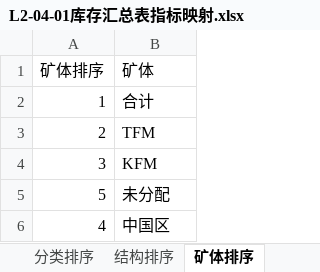
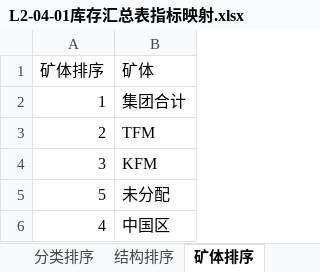
Before and after one commit to jevonzhu2008-star/L2-data-platform, an Excel workbook: deliverables/mappings/L2-04-01库存汇总表指标映射.xlsx, sheet 矿体排序, drawn as a sheet; values as stored, in another font and other column widths than the file's, no borders; the diff names each change by its address in the sheet, - before the commit and + after, or states it on an @@ line.

```diff
--- a/deliverables/mappings/L2-04-01库存汇总表指标映射.xlsx (sheet 矿体排序)
+++ b/deliverables/mappings/L2-04-01库存汇总表指标映射.xlsx (sheet 矿体排序)
-B2 (矿体): 合计
+B2 (矿体): 集团合计
```
Also changed, not shown: deliverables/mappings/L2-01-04 S3 C1成本变化步行图VS上月指标映射.xlsx, deliverables/mappings/L2-01-25 工序成本完成情况指标映射.xlsx, 6 other files.
